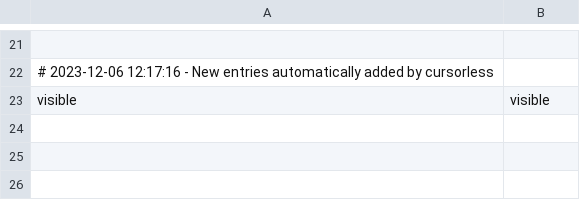
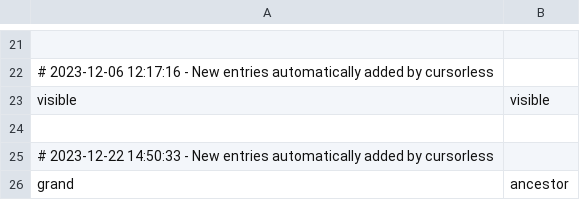
Before and after one commit to chromalchemy/talon, a CSV file: cursorless-settings/modifiers.csv, drawn as a sheet; only a part is shown, gaps mark what is left out; the diff names each change by its address in the sheet, - before the commit and + after, or states it on an @@ line.

Commit message:
new ancestor cursorless modifier

```diff
--- a/cursorless-settings/modifiers.csv
+++ b/cursorless-settings/modifiers.csv
+row 24: (empty)
+row 25: # 2023-12-22 14:50:33 - New entries automatically added by cursorless
+row 26: grand | ancestor
```
